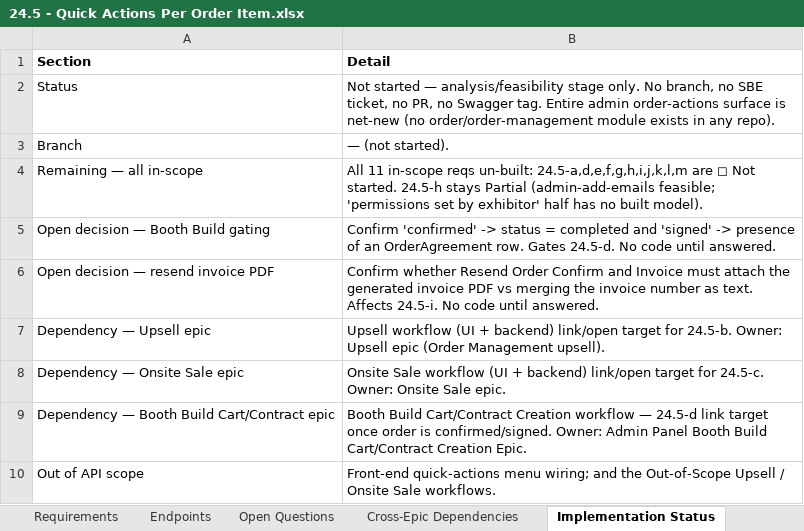
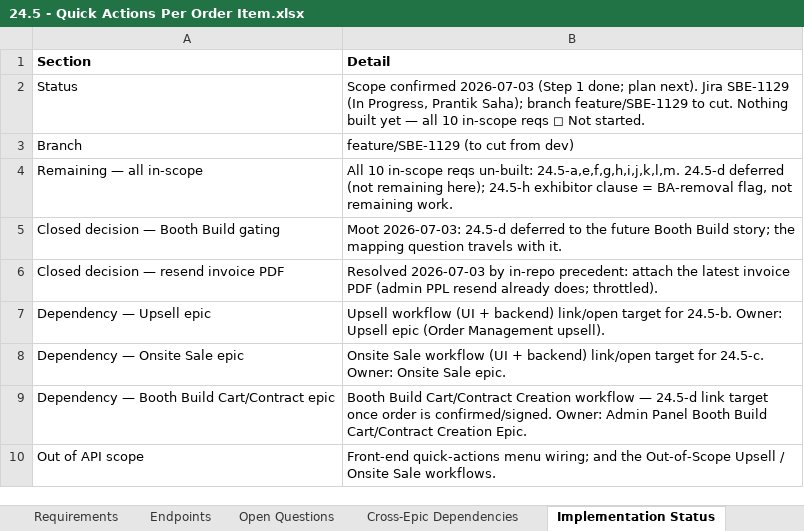
Before and after one commit to prantikUIPL/sbe-backend-workspace, an Excel workbook: order_management/24.5-quick-actions-per-order-item/24.5 - Quick Actions Per Order Item.xlsx, sheet Implementation Status, drawn as a sheet; values as stored, in another font and other column widths than the file's, no borders; removed rows and columns are numbered as before the commit, all else as after; the diff names each change by its address in the sheet, - before the commit and + after, or states it on an @@ line.

Commit message:
docs(order-management): confirm 24.5 scope — 7 routes, signed agreement, per-invoice PPL mirror; defer Booth Build; flag 24.5-h clause for BA

```diff
--- a/order_management/24.5-quick-actions-per-order-item/24.5 - Quick Actions Per Order Item.xlsx (sheet Implementation Status)
+++ b/order_management/24.5-quick-actions-per-order-item/24.5 - Quick Actions Per Order Item.xlsx (sheet Implementation Status)
-B2 (Detail): Not started — analysis/feasibility stage only. No branch, no SBE ticket, no PR, no Swagger tag. Entire admin order-actions surface is net-new (no order/order-management module exists in any repo).
+B2 (Detail): Scope confirmed 2026-07-03 (Step 1 done; plan next). Jira SBE-1129 (In Progress, Prantik Saha); branch feature/SBE-1129 to cut. Nothing built yet — all 10 in-scope reqs ◻ Not started.
-B3 (Detail): — (not started).
+B3 (Detail): feature/SBE-1129 (to cut from dev)
-B4 (Detail): All 11 in-scope reqs un-built: 24.5-a,d,e,f,g,h,i,j,k,l,m are ◻ Not started. 24.5-h stays Partial (admin-add-emails feasible; 'permissions set by exhibitor' half has no built model).
+B4 (Detail): All 10 in-scope reqs un-built: 24.5-a,e,f,g,h,i,j,k,l,m. 24.5-d deferred (not remaining here); 24.5-h exhibitor clause = BA-removal flag, not remaining work.
-row 5: Open decision — Booth Build gating | Confirm 'confirmed' -> status = completed and 'signed' -> presence of an OrderAgreement row. Gates 24.5-d. No code until answered.
-row 6: Open decision — resend invoice PDF | Confirm whether Resend Order Confirm and Invoice must attach the generated invoice PDF vs merging the invoice number as text. Affects 24.5-i. No code until answered.
+row 5: Closed decision — Booth Build gating | Moot 2026-07-03: 24.5-d deferred to the future Booth Build story; the mapping question travels with it.
+row 6: Closed decision — resend invoice PDF | Resolved 2026-07-03 by in-repo precedent: attach the latest invoice PDF (admin PPL resend already does; throttled).
```
Also changed, not shown: sheet Requirements, sheet Endpoints, sheet Open Questions, sheet Overview, order_management/_Order Management - Feasibility Summary.xlsx, 2 other files.
